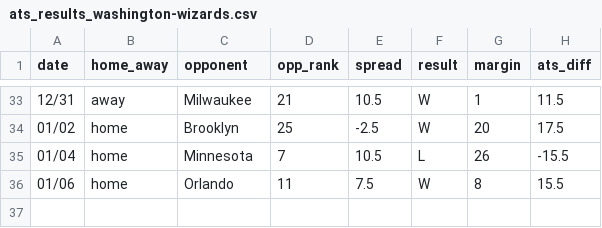
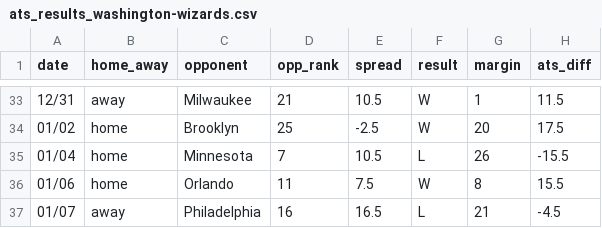
Before and after one commit to ajoros/nbabetinfo, a CSV file: ats_results_washington-wizards.csv, drawn as a sheet; only a part is shown, gaps mark what is left out.

```diff
--- a/ats_results_washington-wizards.csv
+++ b/ats_results_washington-wizards.csv
@@ -36 +36,2 @@ date,home_away,opponent,opp_rank,spread,result,margin,ats_diff
 01/06,home,Orlando,11,7.5,W,8,15.5
+01/07,away,Philadelphia,16,16.5,L,21,-4.5
```
Also changed, not shown: ats_results_atlanta-hawks.csv, ats_results_memphis-grizzlies.csv, 30 other files.
